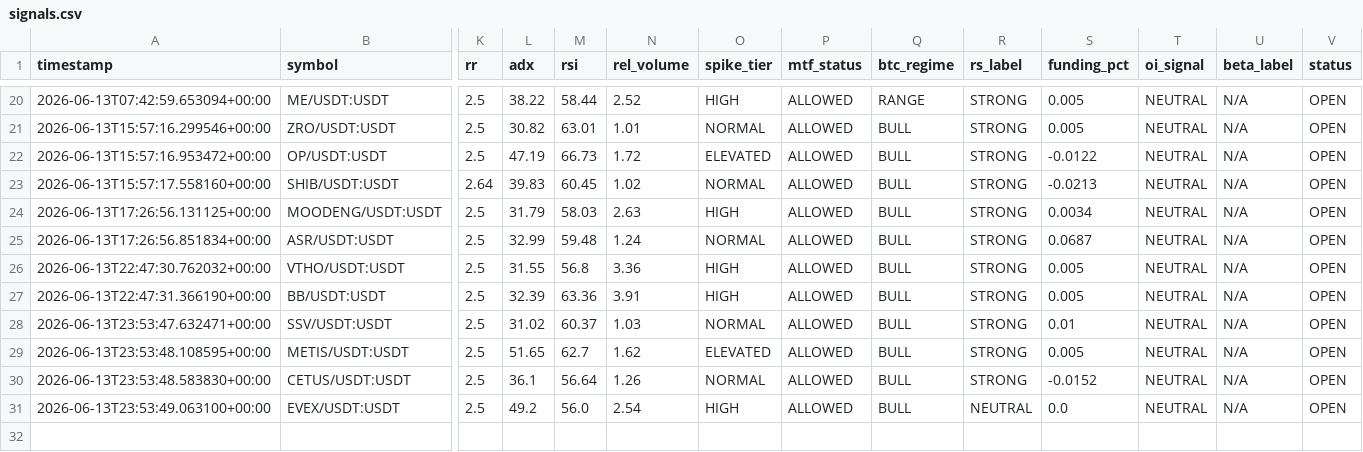
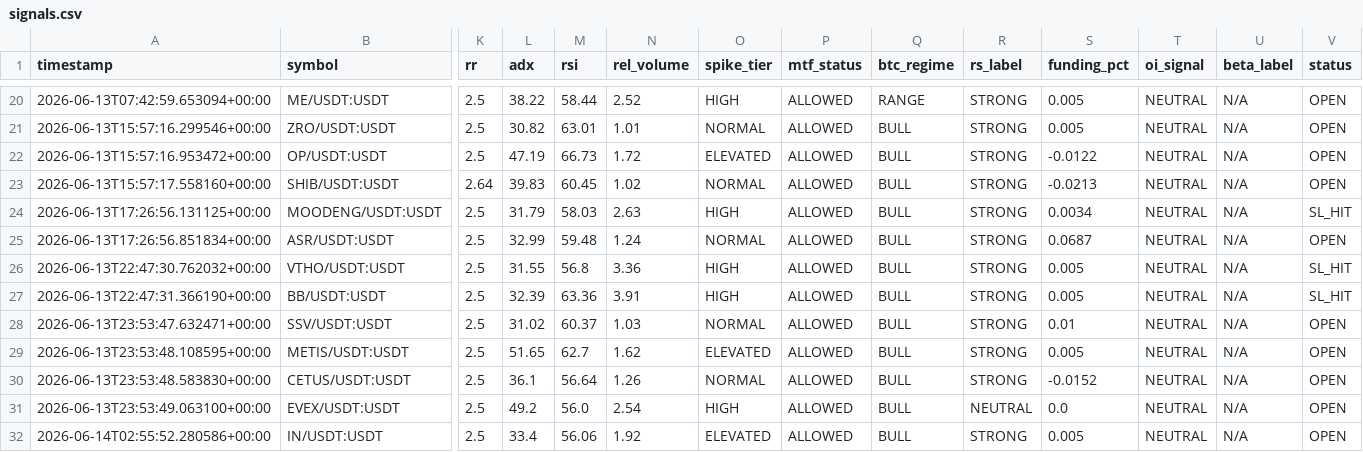
Before and after one commit to Mystgraider/ai-crypto-scan, a CSV file: storage/signals.csv, drawn as a sheet; only a part is shown, gaps mark what is left out; rows hold the shown columns only; the diff names each change by its address in the sheet, - before the commit and + after, or states it on an @@ line.

Commit message:
chore: update signals [skip ci]

```diff
--- a/storage/signals.csv
+++ b/storage/signals.csv
-V24 (status): OPEN
+V24 (status): SL_HIT
-V26:V27 (status): OPEN
+V26:V27 (status): SL_HIT
+row 32: 2026-06-14T02:55:52.280586+00:00 | IN/USDT:USDT | 2.5 | 33.4 | 56.06 | 1.92 | ELEVATED | ALLOWED | BULL | STRONG | 0.005 | NEUTRAL | N/A | OPEN
```
Also changed, not shown: 1 other file.
